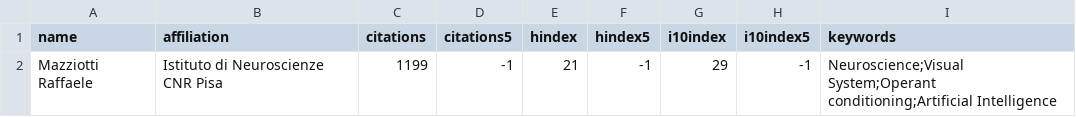
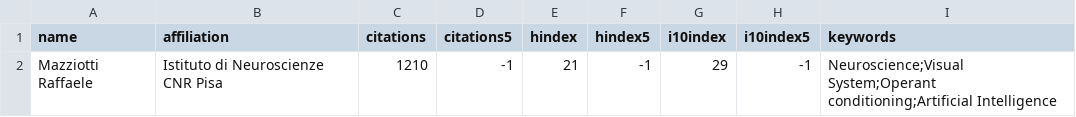
Before and after one commit to raffaelemazziotti/RM_info, a CSV file: data/scholar_author_info.csv, drawn as a sheet.

Commit message:
Automated weekly data refresh

```diff
--- a/data/scholar_author_info.csv
+++ b/data/scholar_author_info.csv
@@ -1,2 +1,2 @@
 name,affiliation,citations,citations5,hindex,hindex5,i10index,i10index5,keywords
-Mazziotti Raffaele,Istituto di Neuroscienze CNR Pisa,1199,-1,21,-1,29,-1,Neuroscience;Visual System;Operant conditioning;Artificial Intelligence
+Mazziotti Raffaele,Istituto di Neuroscienze CNR Pisa,1210,-1,21,-1,29,-1,Neuroscience;Visual System;Operant conditioning;Artificial Intelligence
```
Also changed, not shown: 4 other files.
